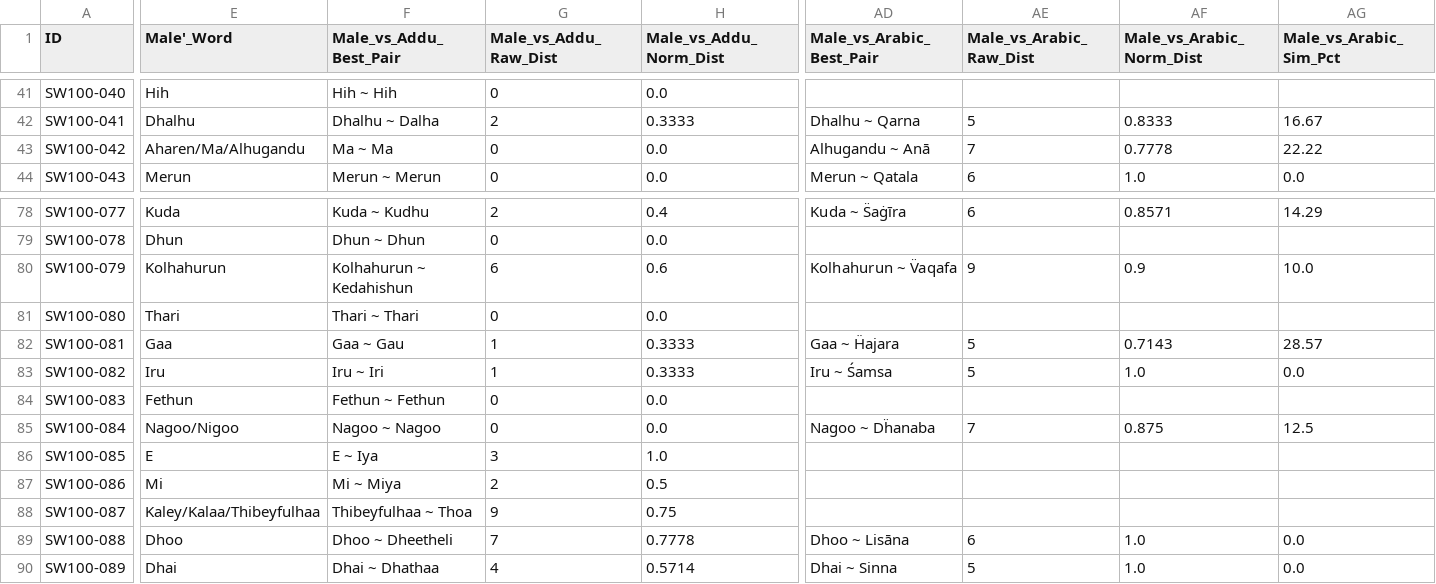
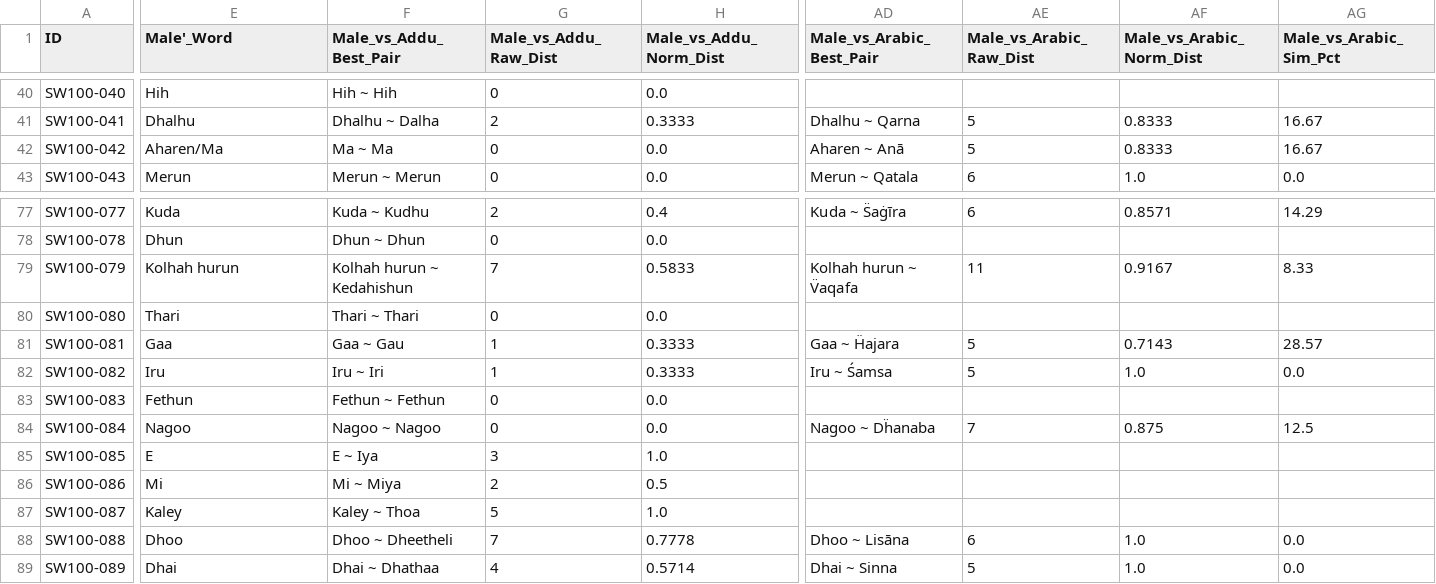
Before and after one commit to ajmals/comparative-dhivehi-dialect-project, a CSV file: data/concept_edit_distances.csv, drawn as a sheet; only a part is shown, gaps mark what is left out; addresses are those after the commit; the diff covers the shown part only; the diff names each change by its address in the sheet, - before the commit and + after, or states it on an @@ line.

```diff
--- a/data/concept_edit_distances.csv
+++ b/data/concept_edit_distances.csv
-E42 (Male'_Word): Aharen/Ma/Alhugandu
+E42 (Male'_Word): Aharen/Ma
-AD42 (Male_vs_Arabic_Best_Pair): Alhugandu ~ Anā
+AD42 (Male_vs_Arabic_Best_Pair): Aharen ~ Anā
-AE42 (Male_vs_Arabic_Raw_Dist): 7
+AE42 (Male_vs_Arabic_Raw_Dist): 5
-AF42 (Male_vs_Arabic_Norm_Dist): 0.7778
+AF42 (Male_vs_Arabic_Norm_Dist): 0.8333
-AG42 (Male_vs_Arabic_Sim_Pct): 22.22
+AG42 (Male_vs_Arabic_Sim_Pct): 16.67
-E79 (Male'_Word): Kolhahurun
+E79 (Male'_Word): Kolhah hurun
-F79 (Male_vs_Addu_Best_Pair): Kolhahurun ~ Kedahishun
+F79 (Male_vs_Addu_Best_Pair): Kolhah hurun ~ Kedahishun
-G79 (Male_vs_Addu_Raw_Dist): 6
+G79 (Male_vs_Addu_Raw_Dist): 7
-H79 (Male_vs_Addu_Norm_Dist): 0.6
+H79 (Male_vs_Addu_Norm_Dist): 0.5833
-AD79 (Male_vs_Arabic_Best_Pair): Kolhahurun ~ V̈aqafa
+AD79 (Male_vs_Arabic_Best_Pair): Kolhah hurun ~ V̈aqafa
-AE79 (Male_vs_Arabic_Raw_Dist): 9
+AE79 (Male_vs_Arabic_Raw_Dist): 11
-AF79 (Male_vs_Arabic_Norm_Dist): 0.9
+AF79 (Male_vs_Arabic_Norm_Dist): 0.9167
-AG79 (Male_vs_Arabic_Sim_Pct): 10.0
+AG79 (Male_vs_Arabic_Sim_Pct): 8.33
-E84 (Male'_Word): Nagoo/Nigoo
+E84 (Male'_Word): Nagoo
-E87 (Male'_Word): Kaley/Kalaa/Thibeyfulhaa
+E87 (Male'_Word): Kaley
-F87 (Male_vs_Addu_Best_Pair): Thibeyfulhaa ~ Thoa
+F87 (Male_vs_Addu_Best_Pair): Kaley ~ Thoa
-G87 (Male_vs_Addu_Raw_Dist): 9
+G87 (Male_vs_Addu_Raw_Dist): 5
-H87 (Male_vs_Addu_Norm_Dist): 0.75
+H87 (Male_vs_Addu_Norm_Dist): 1.0
```
Also changed, not shown: 1 removed row and 129 edited cells elsewhere in this file, data/concept_pairwise_distances.csv, data/dialect_distance_summary_matrix.csv, 2 other files.
